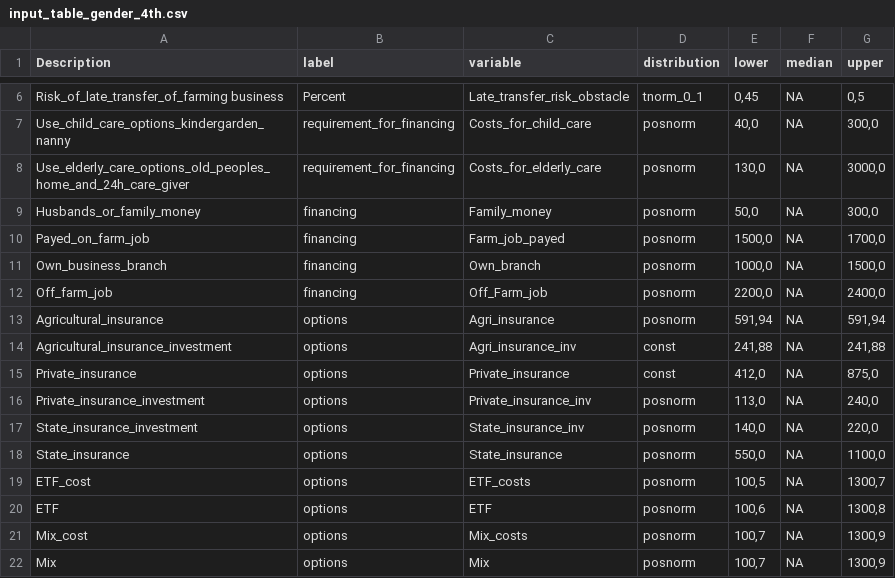
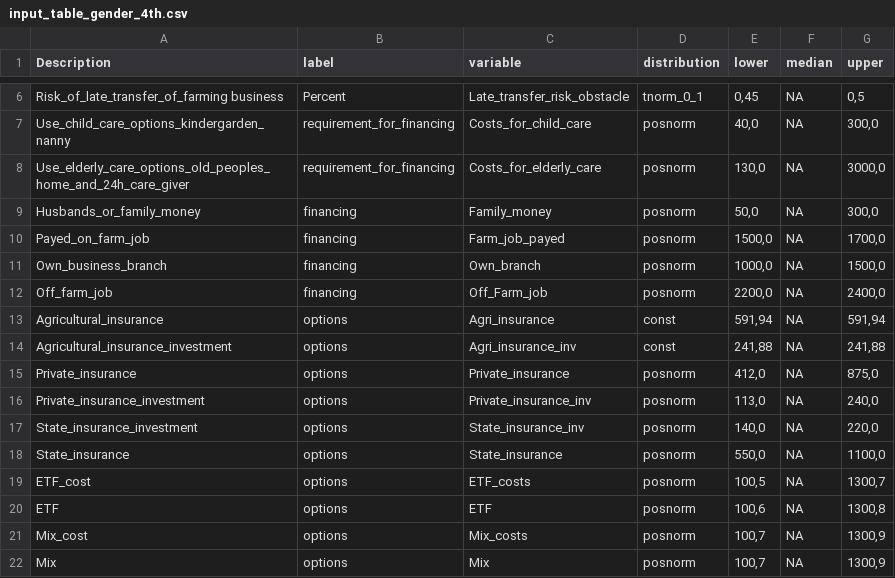
Before and after one commit to AlexandraKrause/DecisionAnalysis, a CSV file: input_table_gender_4th.csv, drawn as a sheet; only a part is shown, gaps mark what is left out.

```diff
--- a/input_table_gender_4th.csv
+++ b/input_table_gender_4th.csv
@@ -12,5 +12,5 @@ Own_business_branch ;financing;Own_branch;posnorm;1000,0;NA;1500,0
 Off_farm_job ;financing;Off_Farm_job;posnorm;2200,0;NA;2400,0
-Agricultural_insurance;options;Agri_insurance;posnorm;591,94;NA;591,94
+Agricultural_insurance;options;Agri_insurance;const;591,94;NA;591,94
 Agricultural_insurance_investment;options;Agri_insurance_inv;const;241,88;NA;241,88
-Private_insurance;options;Private_insurance;const;412,0;NA;875,0
+Private_insurance;options;Private_insurance;posnorm;412,0;NA;875,0
 Private_insurance_investment;options;Private_insurance_inv;posnorm;113,0;NA;240,0
```
Also changed, not shown: 1 other file.
